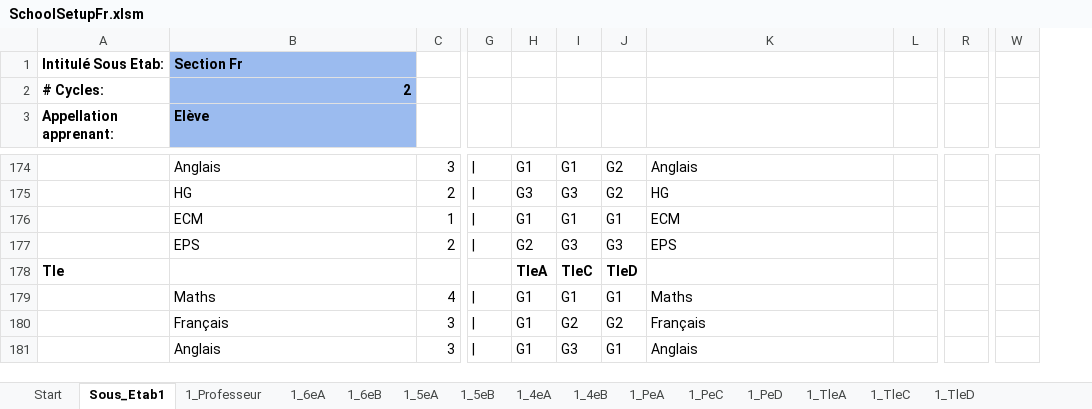
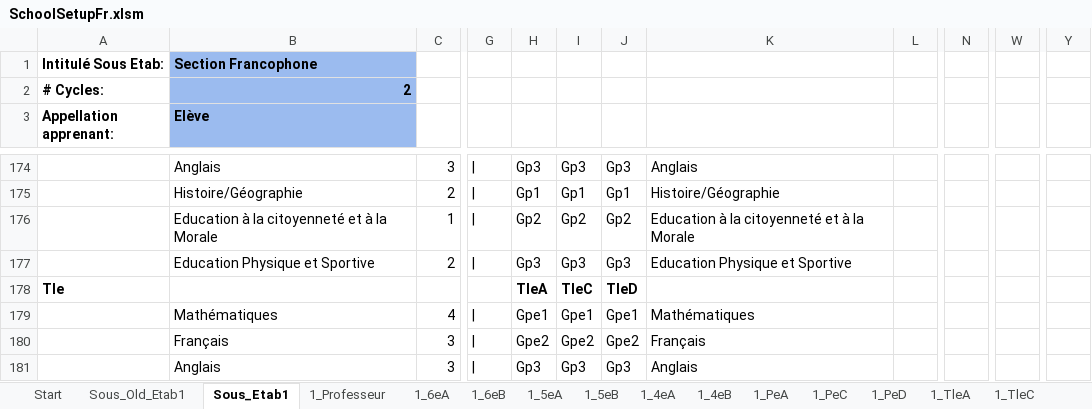
Before and after one commit to scg12/hpoqsdxiope1540, an Excel workbook: mainapp/templates/mainapp/static/upload/SchoolSetupFr.xlsm, sheet Sous_Etab1, drawn as a sheet; only a part is shown, gaps mark what is left out; values as stored, in another font and other column widths than the file's, no borders; charts and pictures not drawn; removed rows and columns are numbered as before the commit, all else as after; the diff covers the shown part only; the diff names each change by its address in the sheet, - before the commit and + after, or states it on an @@ line.

```diff
--- a/mainapp/templates/mainapp/static/upload/SchoolSetupFr.xlsm (sheet Sous_Etab1)
+++ b/mainapp/templates/mainapp/static/upload/SchoolSetupFr.xlsm (sheet Sous_Etab1)
+sheet tab: Sous_Old_Etab1
+column N, empty
-column R, empty
-column W, empty
+column W, empty
+column Y, empty
-B1 (Elève): Section Fr
+B1 (Elève): Section Francophone
-H174: G1
+H174: Gp3
-I174: G1
+I174: Gp3
-J174: G2
+J174: Gp3
-B175 (Elève): HG
+B175 (Elève): Histoire/Géographie
-H175: G3
+H175: Gp1
-I175: G3
+I175: Gp1
-J175: G2
+J175: Gp1
-K175: HG
+K175: Histoire/Géographie
-B176 (Elève): ECM
+B176 (Elève): Education à la citoyenneté et à la Morale
-H176: G1
+H176: Gp2
-I176: G1
+I176: Gp2
-J176: G1
+J176: Gp2
-K176: ECM
+K176: Education à la citoyenneté et à la Morale
-B177 (Elève): EPS
+B177 (Elève): Education Physique et Sportive
-H177: G2
+H177: Gp3
-I177: G3
+I177: Gp3
-J177: G3
+J177: Gp3
-K177: EPS
+K177: Education Physique et Sportive
-B179 (Elève): Maths
+B179 (Elève): Mathématiques
-H179: G1
+H179: Gpe1
-I179: G1
+I179: Gpe1
-J179: G1
+J179: Gpe1
-K179: Maths
+K179: Mathématiques
-H180: G1
+H180: Gpe2
-I180: G2
+I180: Gpe2
-J180: G2
+J180: Gpe2
-H181: G1
+H181: Gp3
-I181: G3
+I181: Gp3
-J181: G1
+J181: Gp3
```
Also changed, not shown: 1 added row, 1 removed row, 100 edited cells and cell formats elsewhere in this sheet, charts or pictures, 14 other files.
